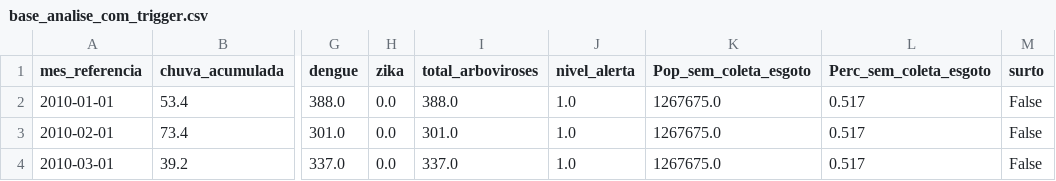
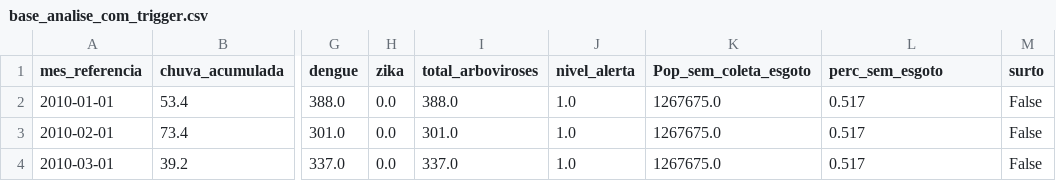
Before and after one commit to Clay1442/observatorio-saude-urbana, a CSV file: data/processed/analise_climatica/base_analise_com_trigger.csv, drawn as a sheet; only a part is shown, gaps mark what is left out; the diff names each change by its address in the sheet, - before the commit and + after, or states it on an @@ line.

Commit message:
feat: adiciona gráfico de analise entre saneamento básico e casos de arbovirose

```diff
--- a/data/processed/analise_climatica/base_analise_com_trigger.csv
+++ b/data/processed/analise_climatica/base_analise_com_trigger.csv
-L1: Perc_sem_coleta_esgoto
+L1: perc_sem_esgoto
```
Also changed, not shown: 6 other files.
